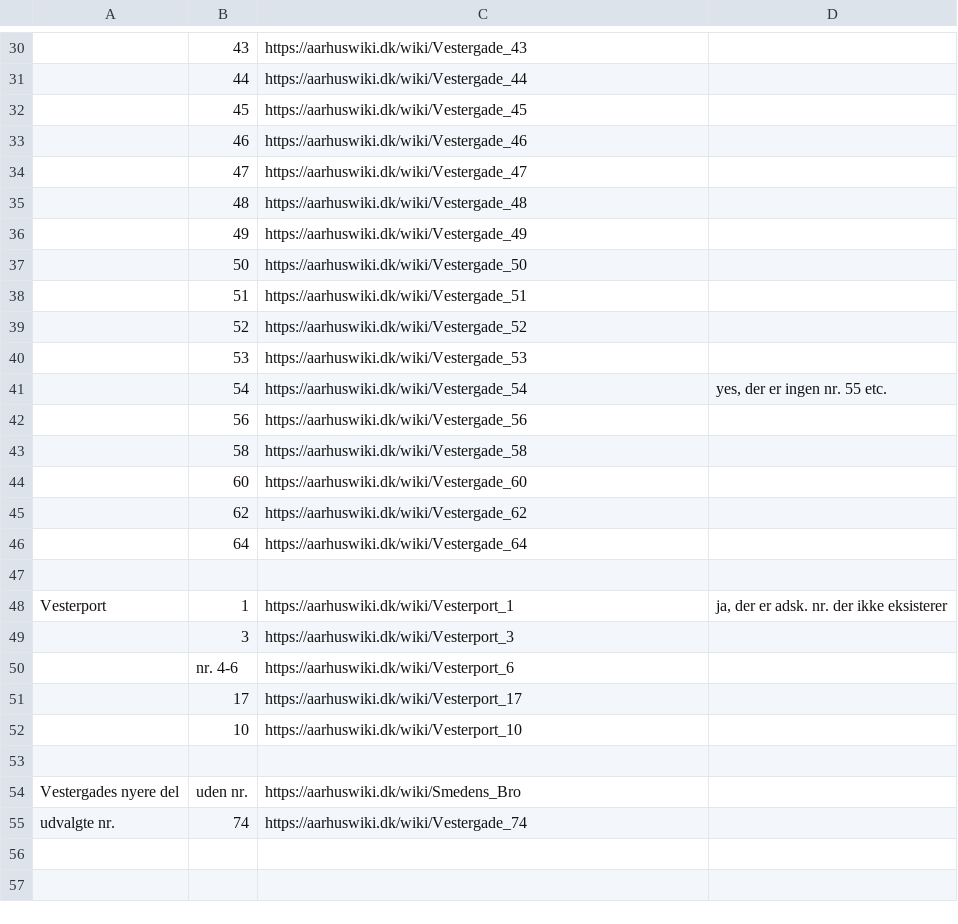
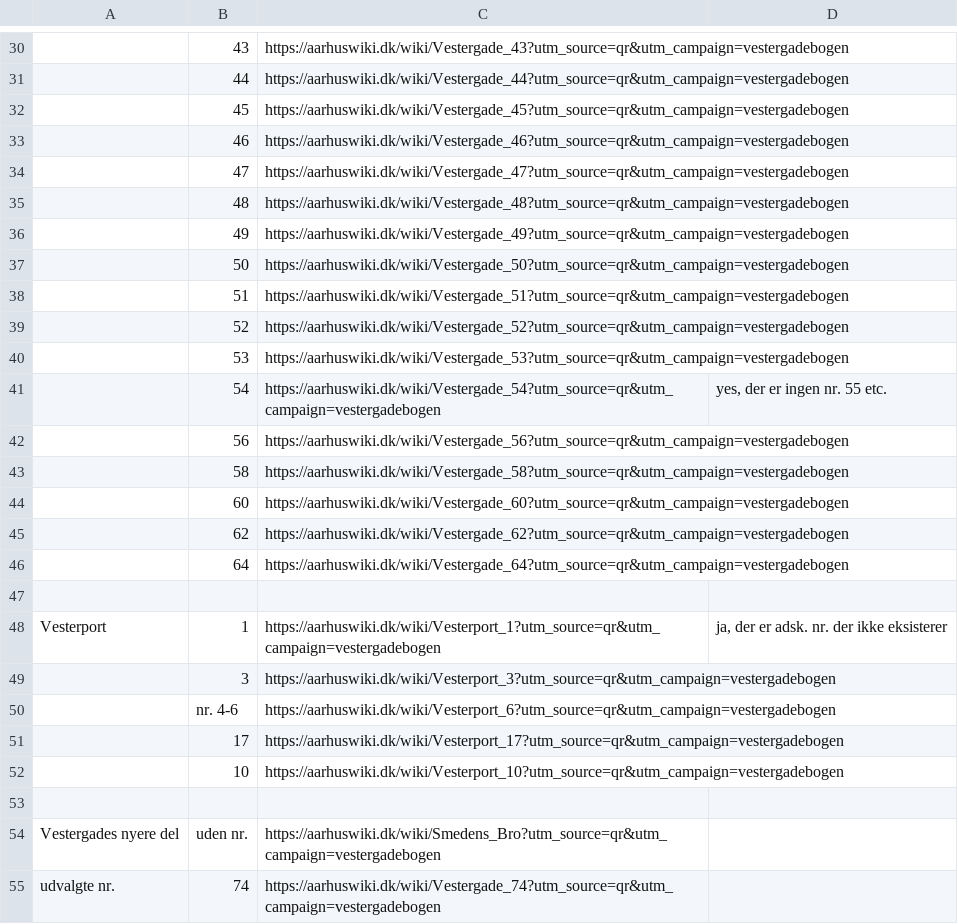
Before and after one commit to aarhusstadsarkiv/permanent-urls, a CSV file: bin/import.csv, drawn as a sheet; only a part is shown, gaps mark what is left out; the diff covers the shown part only; the diff names each change by its address in the sheet, - before the commit and + after, or states it on an @@ line.

```diff
--- a/bin/import.csv
+++ b/bin/import.csv
-C30: https://aarhuswiki.dk/wiki/Vestergade_43
+C30: https://aarhuswiki.dk/wiki/Vestergade_43?utm_source=qr&utm_campaign=vestergadebogen
-C31: https://aarhuswiki.dk/wiki/Vestergade_44
+C31: https://aarhuswiki.dk/wiki/Vestergade_44?utm_source=qr&utm_campaign=vestergadebogen
-C32: https://aarhuswiki.dk/wiki/Vestergade_45
+C32: https://aarhuswiki.dk/wiki/Vestergade_45?utm_source=qr&utm_campaign=vestergadebogen
-C33: https://aarhuswiki.dk/wiki/Vestergade_46
+C33: https://aarhuswiki.dk/wiki/Vestergade_46?utm_source=qr&utm_campaign=vestergadebogen
-C34: https://aarhuswiki.dk/wiki/Vestergade_47
+C34: https://aarhuswiki.dk/wiki/Vestergade_47?utm_source=qr&utm_campaign=vestergadebogen
-C35: https://aarhuswiki.dk/wiki/Vestergade_48
+C35: https://aarhuswiki.dk/wiki/Vestergade_48?utm_source=qr&utm_campaign=vestergadebogen
-C36: https://aarhuswiki.dk/wiki/Vestergade_49
+C36: https://aarhuswiki.dk/wiki/Vestergade_49?utm_source=qr&utm_campaign=vestergadebogen
-C37: https://aarhuswiki.dk/wiki/Vestergade_50
+C37: https://aarhuswiki.dk/wiki/Vestergade_50?utm_source=qr&utm_campaign=vestergadebogen
-C38: https://aarhuswiki.dk/wiki/Vestergade_51
+C38: https://aarhuswiki.dk/wiki/Vestergade_51?utm_source=qr&utm_campaign=vestergadebogen
-C39: https://aarhuswiki.dk/wiki/Vestergade_52
+C39: https://aarhuswiki.dk/wiki/Vestergade_52?utm_source=qr&utm_campaign=vestergadebogen
-C40: https://aarhuswiki.dk/wiki/Vestergade_53
+C40: https://aarhuswiki.dk/wiki/Vestergade_53?utm_source=qr&utm_campaign=vestergadebogen
-C41: https://aarhuswiki.dk/wiki/Vestergade_54
+C41: https://aarhuswiki.dk/wiki/Vestergade_54?utm_source=qr&utm_campaign=vestergadebogen
-C42: https://aarhuswiki.dk/wiki/Vestergade_56
+C42: https://aarhuswiki.dk/wiki/Vestergade_56?utm_source=qr&utm_campaign=vestergadebogen
-C43: https://aarhuswiki.dk/wiki/Vestergade_58
+C43: https://aarhuswiki.dk/wiki/Vestergade_58?utm_source=qr&utm_campaign=vestergadebogen
-C44: https://aarhuswiki.dk/wiki/Vestergade_60
+C44: https://aarhuswiki.dk/wiki/Vestergade_60?utm_source=qr&utm_campaign=vestergadebogen
-C45: https://aarhuswiki.dk/wiki/Vestergade_62
+C45: https://aarhuswiki.dk/wiki/Vestergade_62?utm_source=qr&utm_campaign=vestergadebogen
-C46: https://aarhuswiki.dk/wiki/Vestergade_64
+C46: https://aarhuswiki.dk/wiki/Vestergade_64?utm_source=qr&utm_campaign=vestergadebogen
-C48: https://aarhuswiki.dk/wiki/Vesterport_1
+C48: https://aarhuswiki.dk/wiki/Vesterport_1?utm_source=qr&utm_campaign=vestergadebogen
-C49: https://aarhuswiki.dk/wiki/Vesterport_3
+C49: https://aarhuswiki.dk/wiki/Vesterport_3?utm_source=qr&utm_campaign=vestergadebogen
-C50: https://aarhuswiki.dk/wiki/Vesterport_6
+C50: https://aarhuswiki.dk/wiki/Vesterport_6?utm_source=qr&utm_campaign=vestergadebogen
-C51: https://aarhuswiki.dk/wiki/Vesterport_17
+C51: https://aarhuswiki.dk/wiki/Vesterport_17?utm_source=qr&utm_campaign=vestergadebogen
-C52: https://aarhuswiki.dk/wiki/Vesterport_10
+C52: https://aarhuswiki.dk/wiki/Vesterport_10?utm_source=qr&utm_campaign=vestergadebogen
-C54: https://aarhuswiki.dk/wiki/Smedens_Bro
+C54: https://aarhuswiki.dk/wiki/Smedens_Bro?utm_source=qr&utm_campaign=vestergadebogen
-C55: https://aarhuswiki.dk/wiki/Vestergade_74
+C55: https://aarhuswiki.dk/wiki/Vestergade_74?utm_source=qr&utm_campaign=vestergadebogen
```
Also changed, not shown: 28 edited cells elsewhere in this file.
